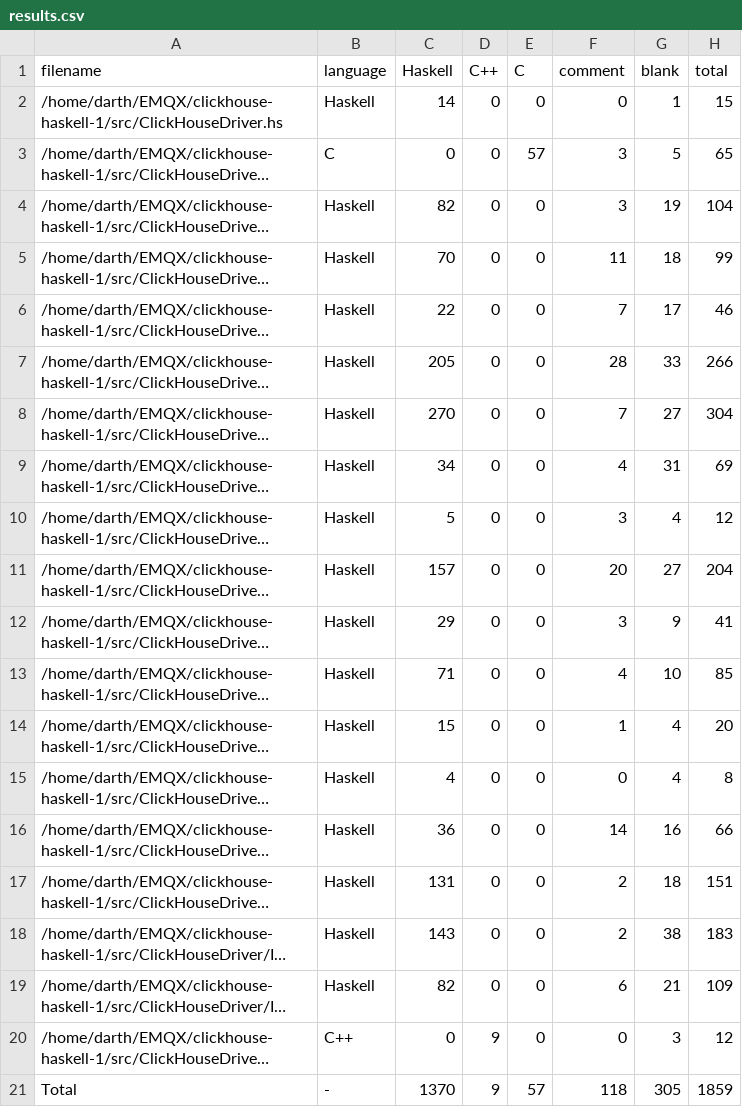
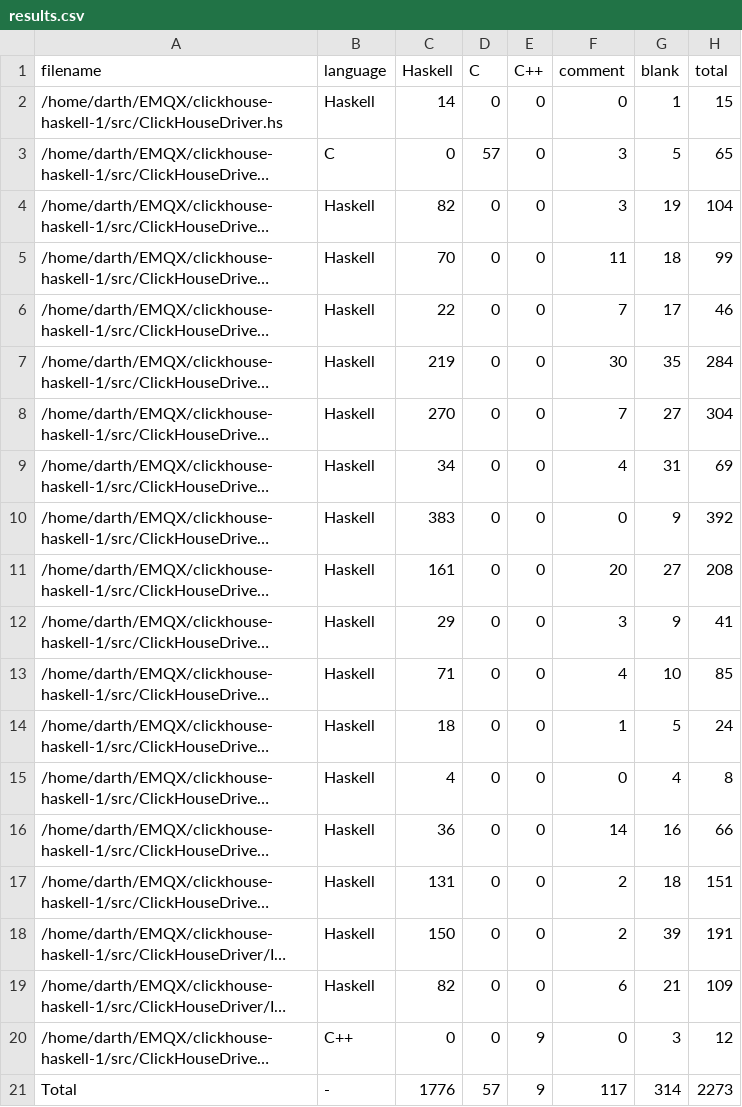
Before and after one commit to 2049foundation/clickhouse-haskell, a CSV file: .VSCodeCounter/results.csv, drawn as a sheet; long unchanged cells end in …; the diff names each change by its address in the sheet, - before the commit and + after, or states it on an @@ line.

```diff
--- a/.VSCodeCounter/results.csv
+++ b/.VSCodeCounter/results.csv
-D1: C++
+D1: C
-E1: C
+E1: C++
-D3 (C): 0
+D3 (C): 57
-E3 (C++): 57
+E3 (C++): 0
-C7 (Haskell): 205
+C7 (Haskell): 219
-F7 (comment): 28
+F7 (comment): 30
-G7 (blank): 33
+G7 (blank): 35
-H7 (total): 266
+H7 (total): 284
-C10 (Haskell): 5
+C10 (Haskell): 383
-F10 (comment): 3
+F10 (comment): 0
-G10 (blank): 4
+G10 (blank): 9
-H10 (total): 12
+H10 (total): 392
-C11 (Haskell): 157
+C11 (Haskell): 161
-H11 (total): 204
+H11 (total): 208
-C14 (Haskell): 15
+C14 (Haskell): 18
-G14 (blank): 4
+G14 (blank): 5
-H14 (total): 20
+H14 (total): 24
-C18 (Haskell): 143
+C18 (Haskell): 150
-G18 (blank): 38
+G18 (blank): 39
-H18 (total): 183
+H18 (total): 191
-D20 (C): 9
+D20 (C): 0
-E20 (C++): 0
+E20 (C++): 9
-C21 (Haskell): 1370
+C21 (Haskell): 1776
-D21 (C): 9
+D21 (C): 57
-E21 (C++): 57
+E21 (C++): 9
-F21 (comment): 118
+F21 (comment): 117
-G21 (blank): 305
+G21 (blank): 314
-H21 (total): 1859
+H21 (total): 2273
```
Also changed, not shown: 5 other files.
